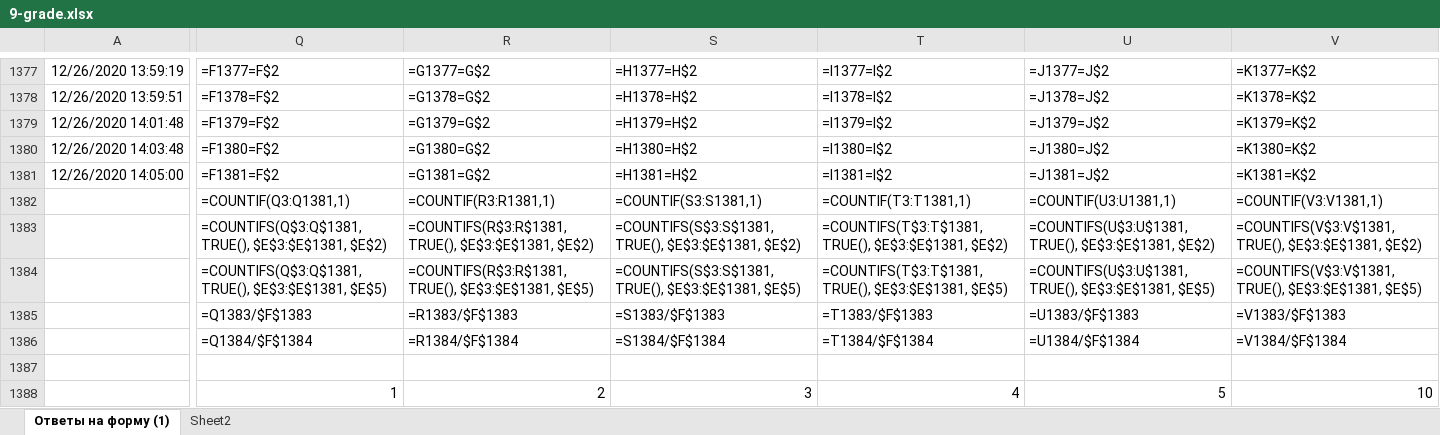
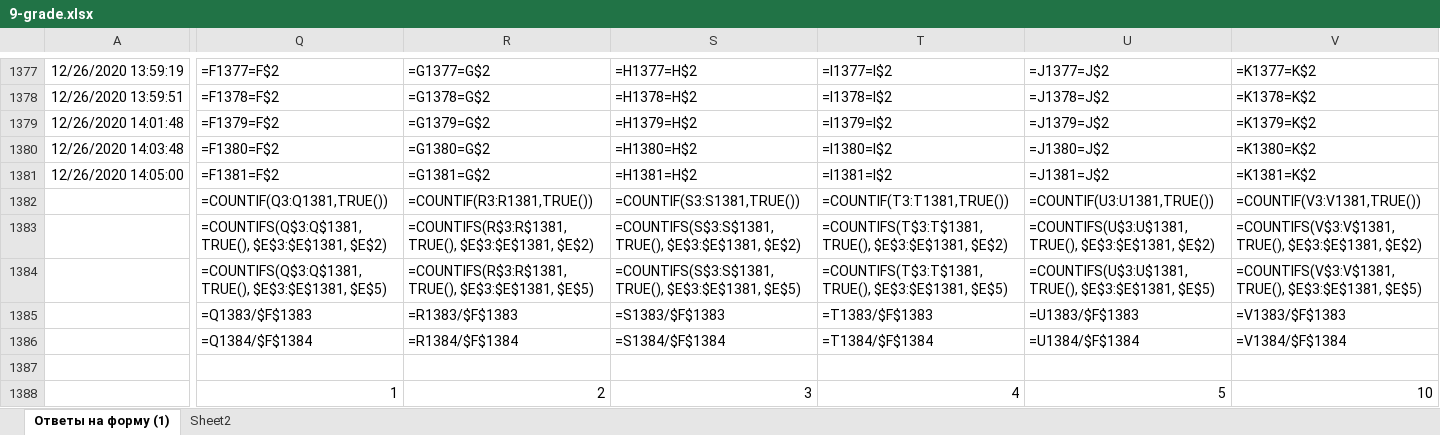
Before and after one commit to adiletmalikov/prob-project, an Excel workbook: data-2020/9-grade.xlsx, sheet Ответы на форму (1), drawn as a sheet; only a part is shown, gaps mark what is left out; values as stored, in another font and other column widths than the file's, no borders; formulas are shown in place of their values; the diff covers the shown part only; the diff names each change by its address in the sheet, - before the commit and + after, or states it on an @@ line.

Commit message:
upd

```diff
--- a/data-2020/9-grade.xlsx (sheet Ответы на форму (1))
+++ b/data-2020/9-grade.xlsx (sheet Ответы на форму (1))
-Q1382: =COUNTIF(Q3:Q1381,1)
+Q1382: =COUNTIF(Q3:Q1381,TRUE())
-R1382: =COUNTIF(R3:R1381,1)
+R1382: =COUNTIF(R3:R1381,TRUE())
-S1382: =COUNTIF(S3:S1381,1)
+S1382: =COUNTIF(S3:S1381,TRUE())
-T1382: =COUNTIF(T3:T1381,1)
+T1382: =COUNTIF(T3:T1381,TRUE())
-U1382: =COUNTIF(U3:U1381,1)
+U1382: =COUNTIF(U3:U1381,TRUE())
-V1382: =COUNTIF(V3:V1381,1)
+V1382: =COUNTIF(V3:V1381,TRUE())
```
Also changed, not shown: 4 edited cells elsewhere in this sheet.
